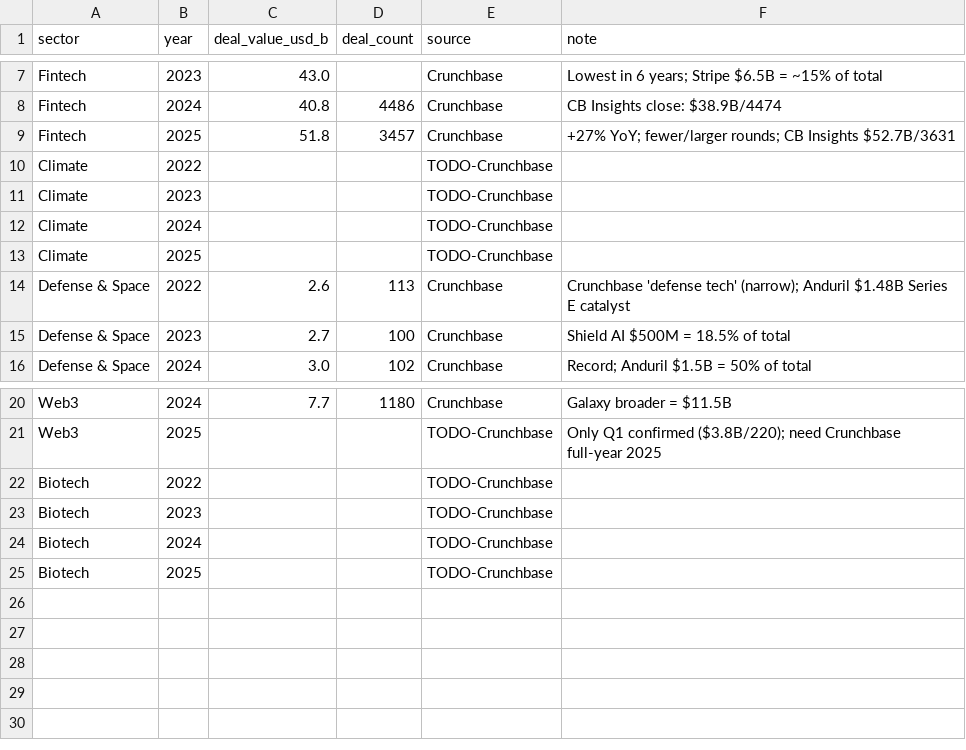
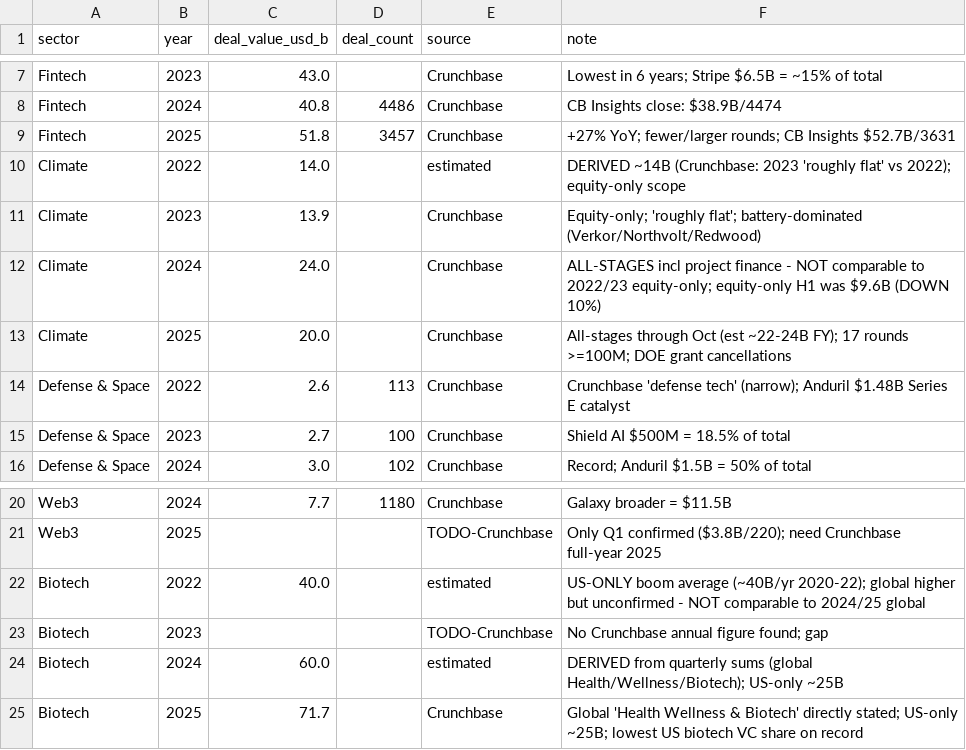
Before and after one commit to GitLostintheSauce/InsubordinateandChurlish_VCflow, a CSV file: data/sector_annual.csv, drawn as a sheet; only a part is shown, gaps mark what is left out.

```diff
--- a/data/sector_annual.csv
+++ b/data/sector_annual.csv
@@ -9,6 +9,6 @@ Fintech,2024,40.8,4486,Crunchbase,CB Insights close: $38.9B/4474
 Fintech,2025,51.8,3457,Crunchbase,+27% YoY; fewer/larger rounds; CB Insights $52.7B/3631
-Climate,2022,,,TODO-Crunchbase,
-Climate,2023,,,TODO-Crunchbase,
-Climate,2024,,,TODO-Crunchbase,
-Climate,2025,,,TODO-Crunchbase,
+Climate,2022,14.0,,estimated,DERIVED ~14B (Crunchbase: 2023 'roughly flat' vs 2022); equity-only scope
+Climate,2023,13.9,,Crunchbase,Equity-only; 'roughly flat'; battery-dominated (Verkor/Northvolt/Redwood)
+Climate,2024,24.0,,Crunchbase,ALL-STAGES incl project finance - NOT comparable to 2022/23 equity-only; equity-only H1 was $9.6B (DOWN 10%)
+Climate,2025,20.0,,Crunchbase,All-stages through Oct (est ~22-24B FY); 17 rounds >=100M; DOE grant cancellations
 Defense & Space,2022,2.6,113,Crunchbase,Crunchbase 'defense tech' (narrow); Anduril $1.48B Series E catalyst
@@ -21,5 +21,5 @@ Web3,2024,7.7,1180,Crunchbase,Galaxy broader = $11.5B
 Web3,2025,,,TODO-Crunchbase,Only Q1 confirmed ($3.8B/220); need Crunchbase full-year 2025
-Biotech,2022,,,TODO-Crunchbase,
-Biotech,2023,,,TODO-Crunchbase,
-Biotech,2024,,,TODO-Crunchbase,
-Biotech,2025,,,TODO-Crunchbase,
+Biotech,2022,40.0,,estimated,US-ONLY boom average (~40B/yr 2020-22); global higher but unconfirmed - NOT comparable to 2024/25 global
+Biotech,2023,,,TODO-Crunchbase,No Crunchbase annual figure found; gap
+Biotech,2024,60.0,,estimated,DERIVED from quarterly sums (global Health/Wellness/Biotech); US-only ~25B
+Biotech,2025,71.7,,Crunchbase,Global 'Health Wellness & Biotech' directly stated; US-only ~25B; lowest US biotech VC share on record
```
Also changed, not shown: 3 other files.
